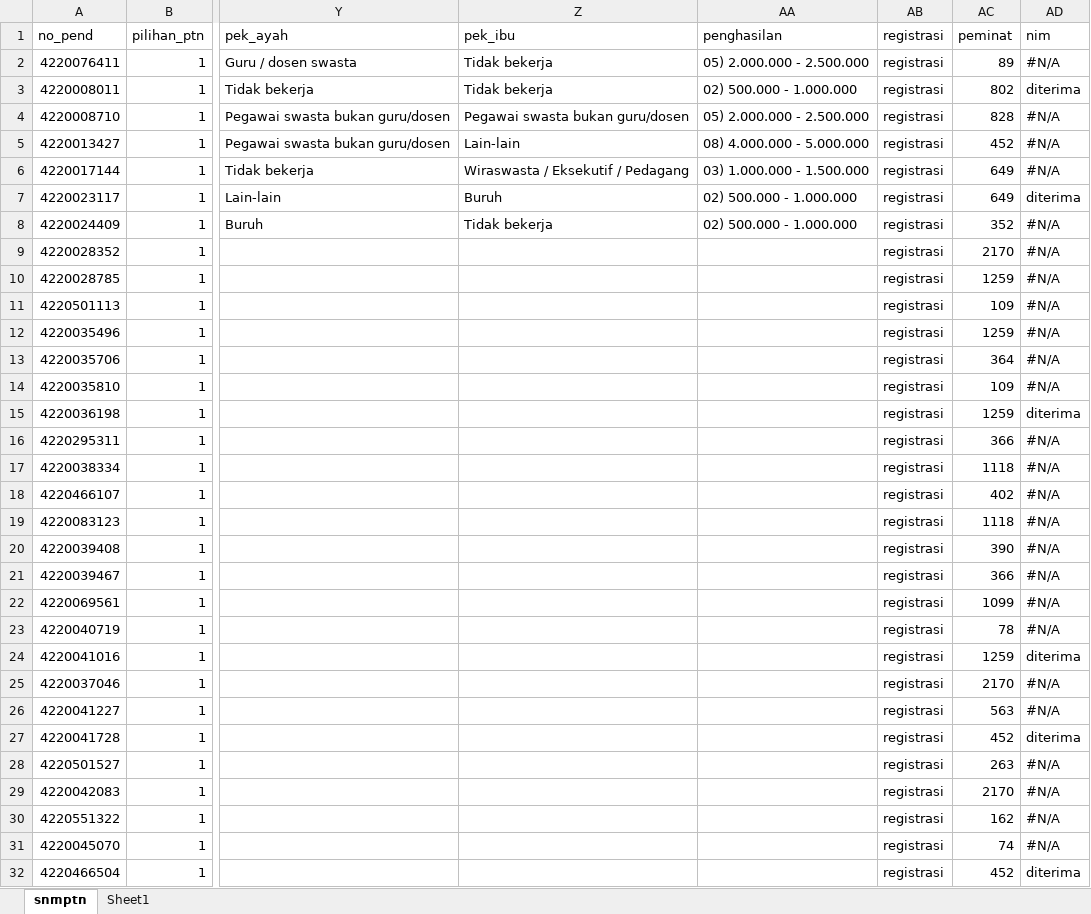
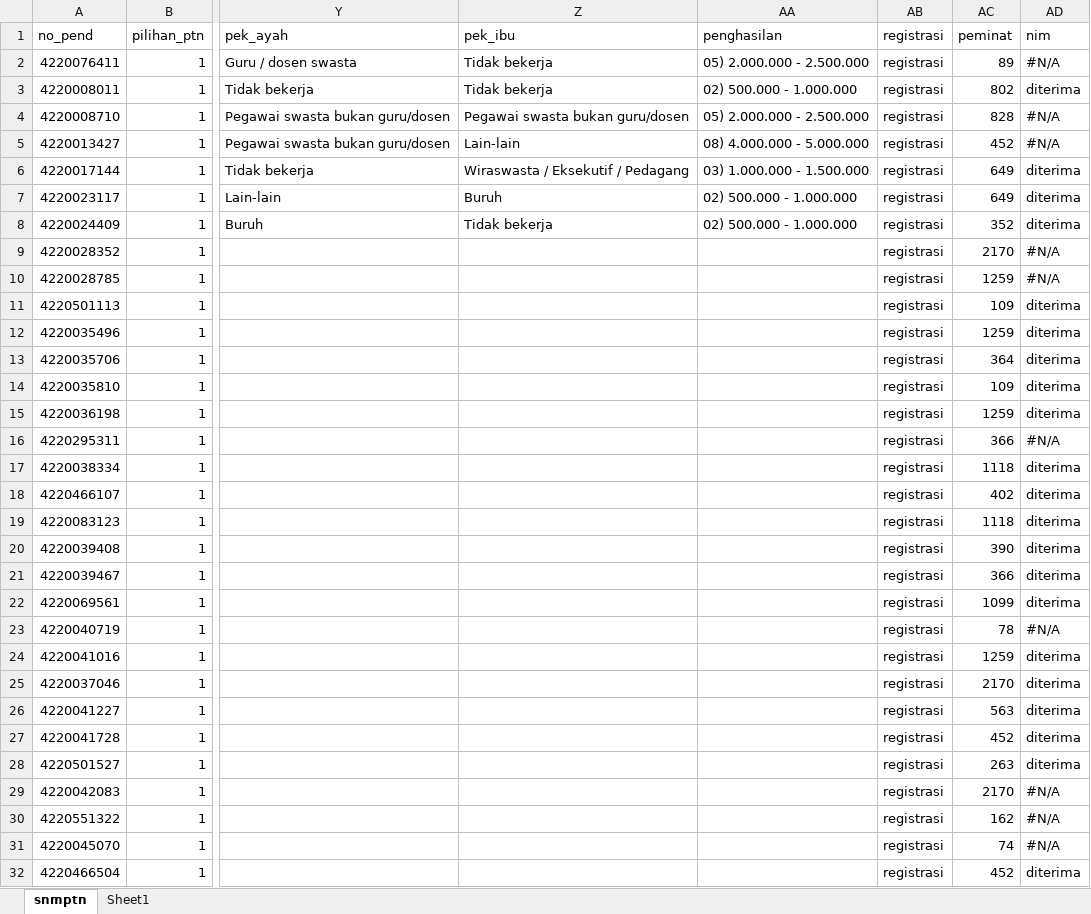
Before and after one commit to tirtareg/22snm, an Excel workbook: docs/snmptn.xlsx, sheet snmptn, drawn as a sheet; only a part is shown, gaps mark what is left out; values as stored, in another font and other column widths than the file's, no cell formats; the diff covers the shown part only; the diff names each change by its address in the sheet, - before the commit and + after, or states it on an @@ line.

```diff
--- a/docs/snmptn.xlsx (sheet snmptn)
+++ b/docs/snmptn.xlsx (sheet snmptn)
-AD6 (nim): #N/A
+AD6 (nim): diterima
-AD8 (nim): #N/A
+AD8 (nim): diterima
-AD11:AD14 (nim): #N/A
+AD11:AD14 (nim): diterima
-AD17:AD22 (nim): #N/A
+AD17:AD22 (nim): diterima
-AD25:AD26 (nim): #N/A
+AD25:AD26 (nim): diterima
-AD28 (nim): #N/A
+AD28 (nim): diterima
```
Also changed, not shown: 432 edited cells elsewhere in this sheet, cell formats, snmptn.xlsx, 3 other files.
